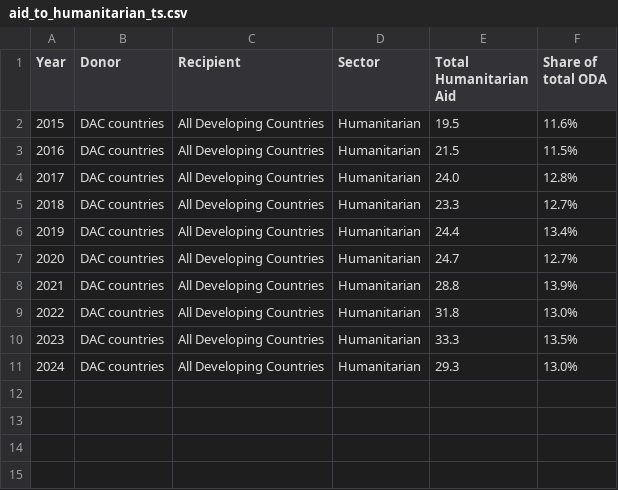
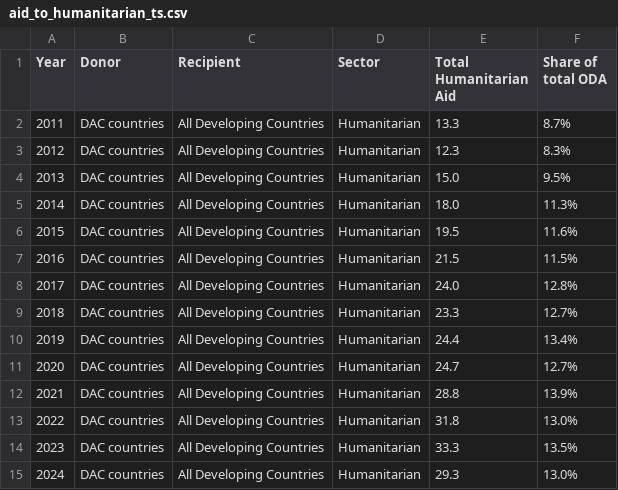
Before and after one commit to ONEcampaign/oda-dashboard, a CSV file: topic_page/aid_to_humanitarian_ts.csv, drawn as a sheet; the diff names each change by its address in the sheet, - before the commit and + after, or states it on an @@ line.

```diff
--- a/topic_page/aid_to_humanitarian_ts.csv
+++ b/topic_page/aid_to_humanitarian_ts.csv
+row 2: 2011 | DAC countries | All Developing Countries | Humanitarian | 13.3 | 8.7%
+row 3: 2012 | DAC countries | All Developing Countries | Humanitarian | 12.3 | 8.3%
+row 4: 2013 | DAC countries | All Developing Countries | Humanitarian | 15.0 | 9.5%
+row 5: 2014 | DAC countries | All Developing Countries | Humanitarian | 18.0 | 11.3%
```
Also changed, not shown: topic_page/aid_to_africa_ts.csv, topic_page/aid_to_health_ts.csv, 12 other files.
